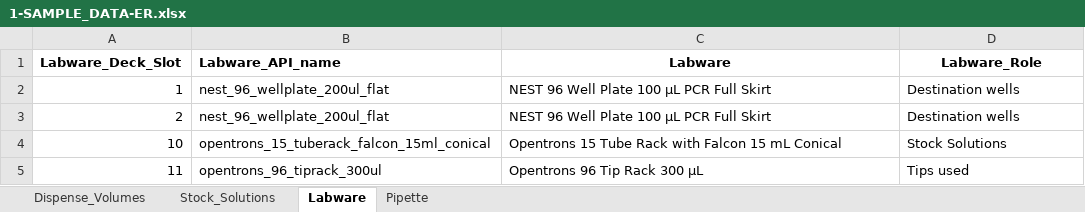
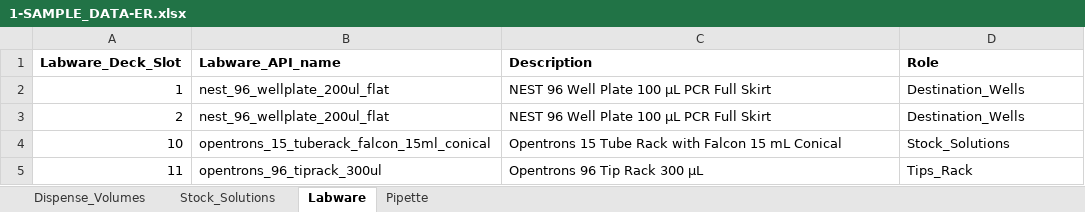
Before and after one commit to mfbliposome/opentrons, an Excel workbook: data/1-SAMPLE_DATA-ER.xlsx, sheet Labware, drawn as a sheet; values as stored, in another font and other column widths than the file's, no borders; the diff names each change by its address in the sheet, - before the commit and + after, or states it on an @@ line.

Commit message:
New protocol added for distributing stock solutions to two destination plates. Needs to be modified so that the information is not hard-coded. Consider updating the protocol to distribute a single stock solution across two or more destination plates.

```diff
--- a/data/1-SAMPLE_DATA-ER.xlsx (sheet Labware)
+++ b/data/1-SAMPLE_DATA-ER.xlsx (sheet Labware)
-C1: Labware
+C1: Description
-C1:D1 alignment: center
+C1:D1 alignment: left
-D1: Labware_Role
+D1: Role
-D2:D3 (Role): Destination wells
+D2:D3 (Role): Destination_Wells
-D4 (Role): Stock Solutions
+D4 (Role): Stock_Solutions
-D5 (Role): Tips used
+D5 (Role): Tips_Rack
```
Also changed, not shown: 2 other files.
